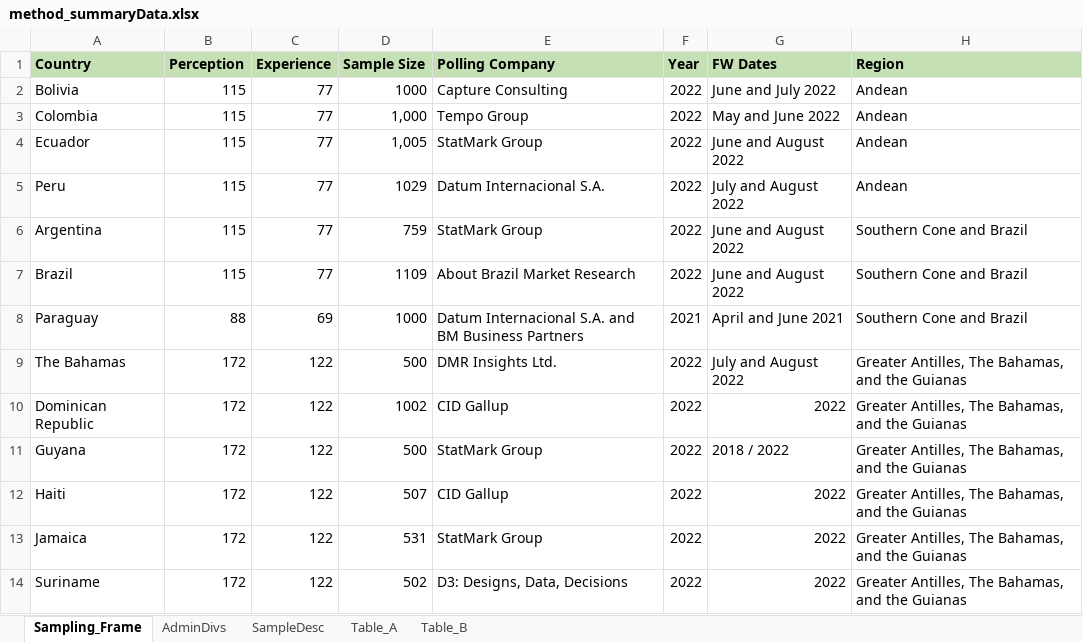
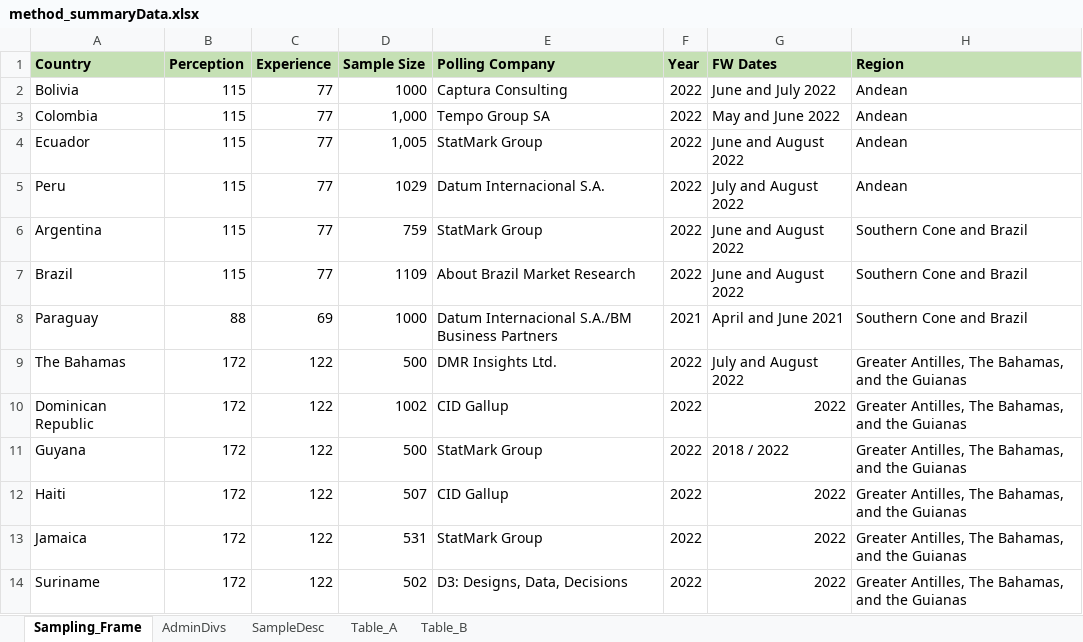
Before and after one commit to ctoruno/LAC-Reports, an Excel workbook: Data/method_summaryData.xlsx, sheet Sampling_Frame, drawn as a sheet; only a part is shown; values as stored, in another font and other column widths than the file's, no borders; conditional formats not drawn; the diff names each change by its address in the sheet, - before the commit and + after, or states it on an @@ line.

```diff
--- a/Data/method_summaryData.xlsx (sheet Sampling_Frame)
+++ b/Data/method_summaryData.xlsx (sheet Sampling_Frame)
-E2 (Polling Company): Capture Consulting
+E2 (Polling Company): Captura Consulting
-E3 (Polling Company): Tempo Group
+E3 (Polling Company): Tempo Group SA
-E8 (Polling Company): Datum Internacional S.A. and BM Business Partners
+E8 (Polling Company): Datum Internacional S.A./BM Business Partners
```
Also changed, not shown: 2 other files.
